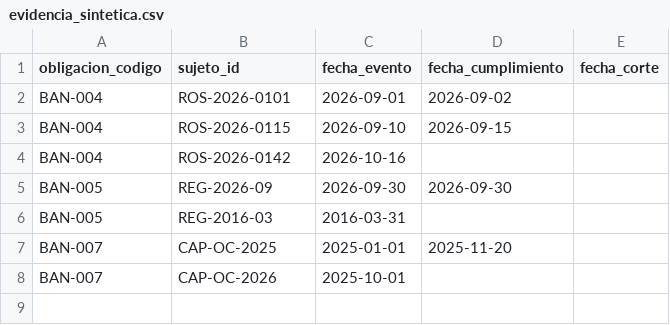
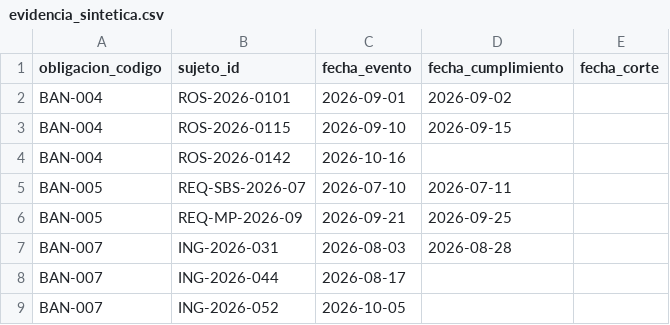
Before and after one commit to CaVassM/Hackaton-NTTDATA, a CSV file: data/raw/compliance/evidencia_sintetica.csv, drawn as a sheet.

Commit message:
compliance: cita de infraccion incluye la sancion + regla 'hasta N UIT' sin minimo; docs del modulo
- Prompt: la cita debe incluir la oracion de la multa (antes el verificador anulaba montos fuera de la cita)
- Regla determinista: 'hasta N UIT' no fija minimo (min=max copiado por el LLM se anula)
- README de compliance (flujo, demo, reglas, limitaciones), aviso de corpus incompleto en README raiz
- .env.example (UIT_VALOR sin default, NORMA_INFRACCIONES), tqdm fijado, CSV sintetico coherente con la demo

```diff
--- a/data/raw/compliance/evidencia_sintetica.csv
+++ b/data/raw/compliance/evidencia_sintetica.csv
@@ -4,5 +4,6 @@ BAN-004,ROS-2026-0115,2026-09-10,2026-09-15,
 BAN-004,ROS-2026-0142,2026-10-16,,
-BAN-005,REG-2026-09,2026-09-30,2026-09-30,
-BAN-005,REG-2016-03,2016-03-31,,
-BAN-007,CAP-OC-2025,2025-01-01,2025-11-20,
-BAN-007,CAP-OC-2026,2025-10-01,,
+BAN-005,REQ-SBS-2026-07,2026-07-10,2026-07-11,
+BAN-005,REQ-MP-2026-09,2026-09-21,2026-09-25,
+BAN-007,ING-2026-031,2026-08-03,2026-08-28,
+BAN-007,ING-2026-044,2026-08-17,,
+BAN-007,ING-2026-052,2026-10-05,,
```
Also changed, not shown: 5 other files.
